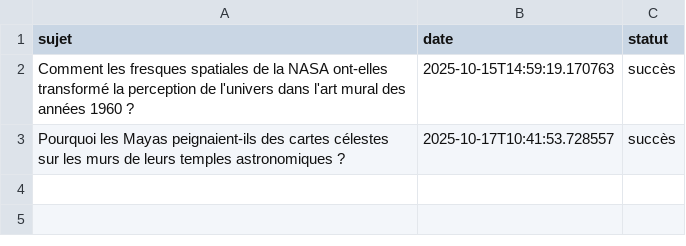
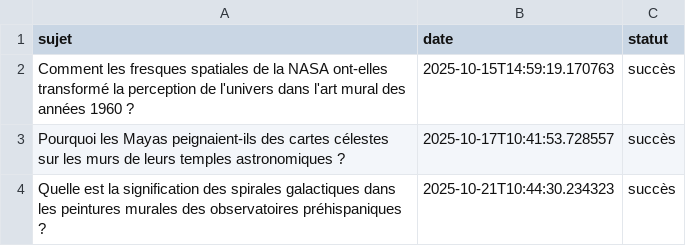
Before and after one commit to Metalosmose21/Espace-2, a CSV file: sujets_traites.csv, drawn as a sheet.

```diff
--- a/sujets_traites.csv
+++ b/sujets_traites.csv
@@ -3 +3,2 @@ Comment les fresques spatiales de la NASA ont-elles transformé la perception de
 Pourquoi les Mayas peignaient-ils des cartes célestes sur les murs de leurs temples astronomiques ?,2025-10-17T10:41:53.728557,succès
+Quelle est la signification des spirales galactiques dans les peintures murales des observatoires préhispaniques ?,2025-10-21T10:44:30.234323,succès
```
Also changed, not shown: sujets.csv.
